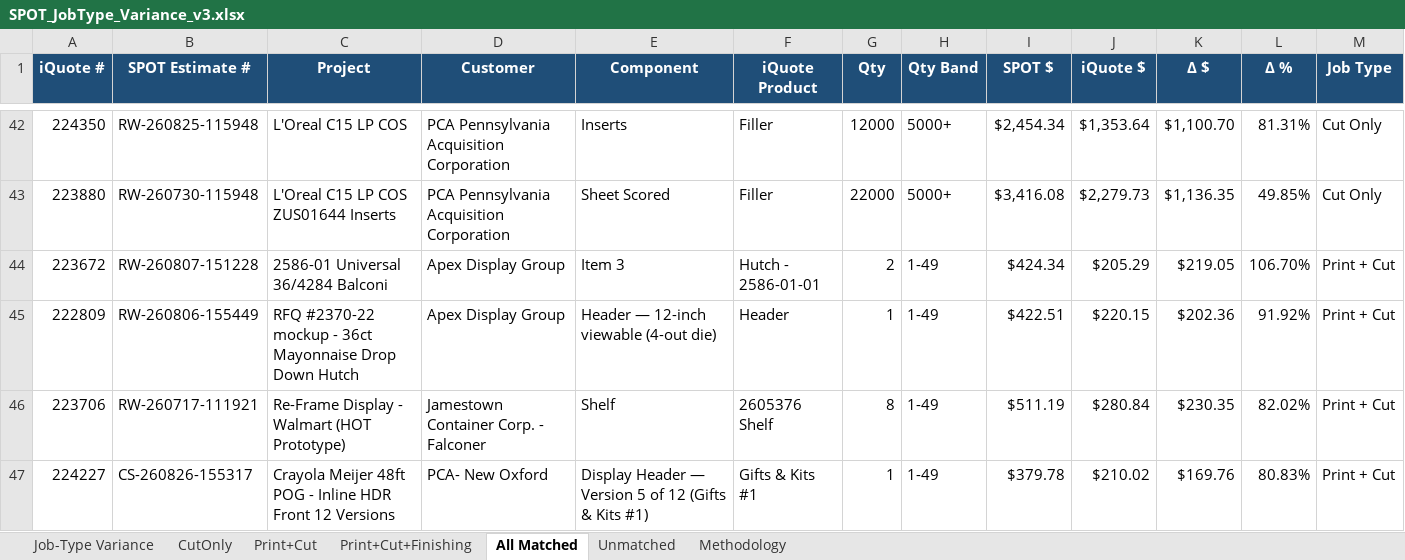
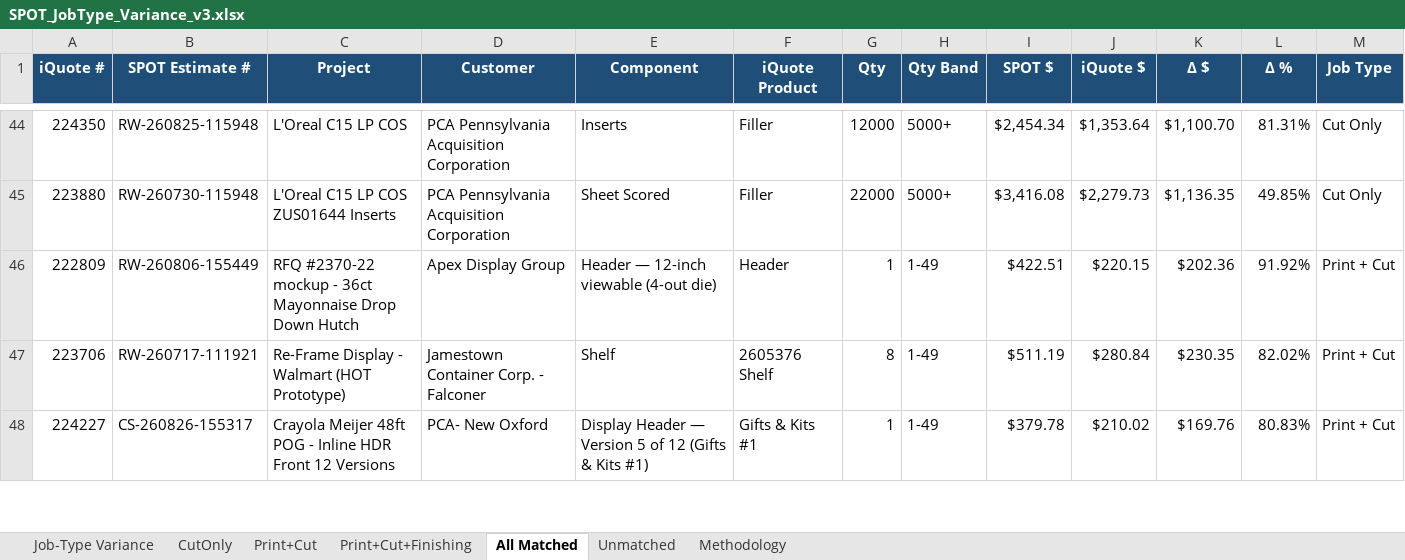
Before and after one commit to ariley-111/SPOT-Cloud-R2.0, an Excel workbook: analysis/SPOT_JobType_Variance_v3.xlsx, sheet All Matched, drawn as a sheet; only a part is shown, gaps mark what is left out; values as stored, in another font and other column widths than the file's, no borders; removed rows and columns are numbered as before the commit, all else as after; the diff covers the shown part only; the diff names each change by its address in the sheet, - before the commit and + after, or states it on an @@ line.

```diff
--- a/analysis/SPOT_JobType_Variance_v3.xlsx (sheet All Matched)
+++ b/analysis/SPOT_JobType_Variance_v3.xlsx (sheet All Matched)
-row 44: 223672 | RW-260807-151228 | 2586-01 Universal 36/4284 Balconi | Apex Display Group | Item 3 | Hutch - 2586-01-01 | 2 | 1-49 | $424.34 | $205.29 | $219.05 | 106.70% | Print + Cut
```
Also changed, not shown: 9 added rows, 2 removed rows and 3 edited cells elsewhere in this sheet, sheet Unmatched, sheet Print+Cut, sheet Job-Type Variance, sheet Print+Cut+Finishing, sheet CutOnly, sheet Methodology, backend/static_assets/SPOT_JobType_Variance_v3.xlsx, 1 other file.
